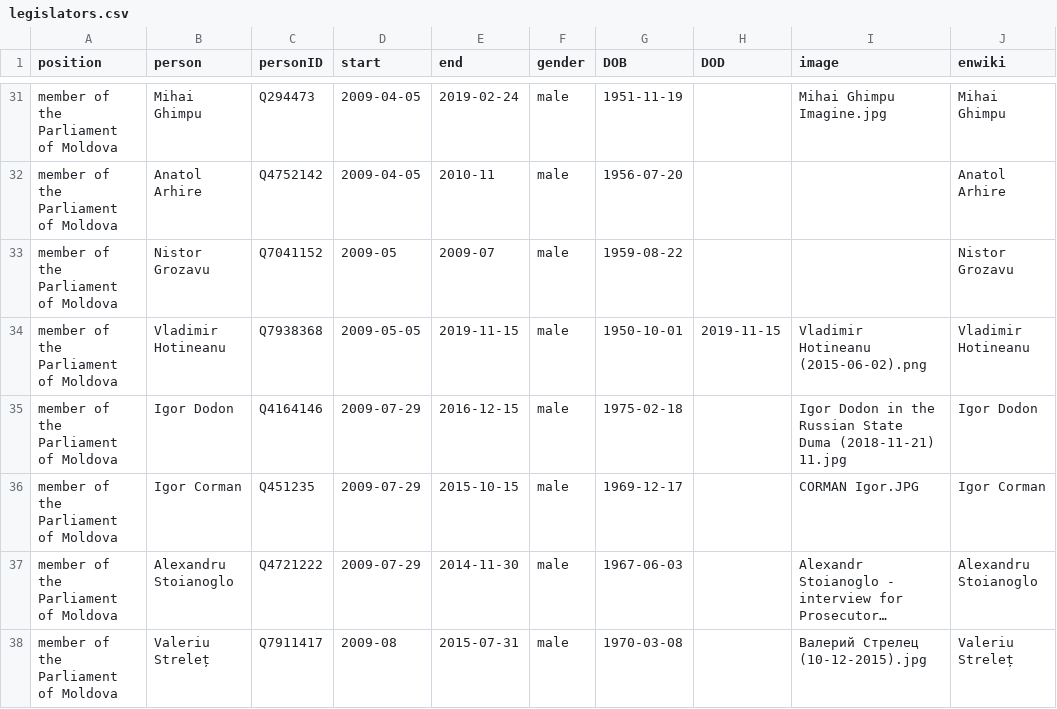
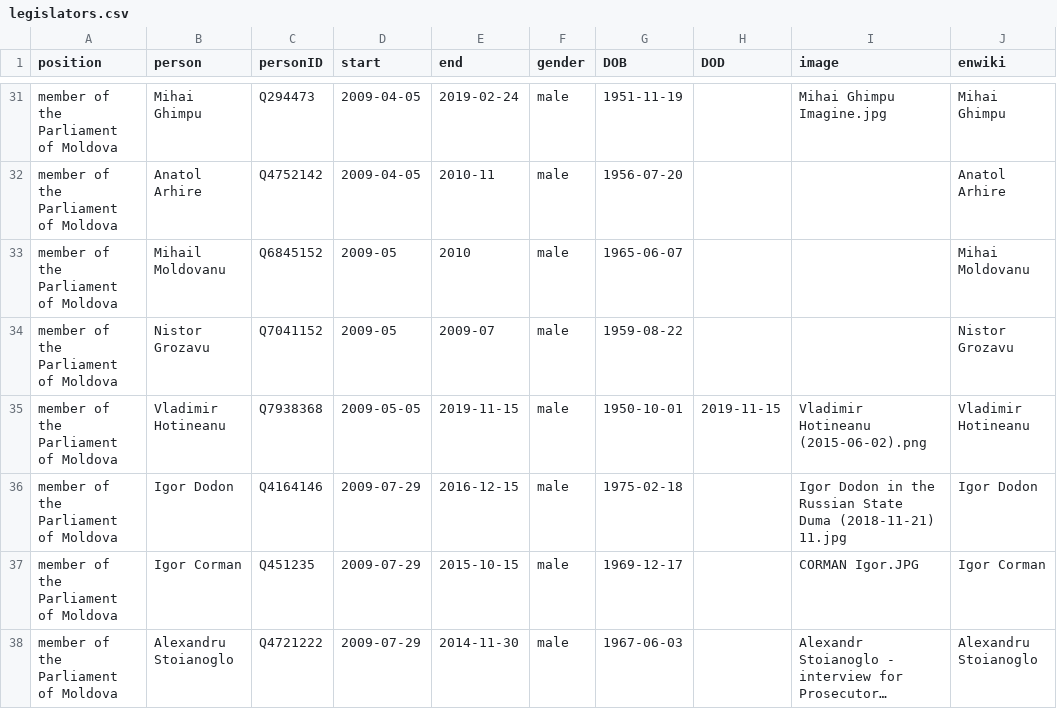
Before and after one commit to every-politician-scrapers/moldova-ministers, a CSV file: html/legislators.csv, drawn as a sheet; only a part is shown, gaps mark what is left out; the shorter side is filled out with more unchanged rows; long unchanged cells end in ….

```diff
--- a/html/legislators.csv
+++ b/html/legislators.csv
@@ -32,2 +32,3 @@ member of the Parliament of Moldova,Mihai Ghimpu,Q294473,2009-04-05,2019-02-24,m
 member of the Parliament of Moldova,Anatol Arhire,Q4752142,2009-04-05,2010-11,male,1956-07-20,,,Anatol Arhire
+member of the Parliament of Moldova,Mihail Moldovanu,Q6845152,2009-05,2010,male,1965-06-07,,,Mihai Moldovanu
 member of the Parliament of Moldova,Nistor Grozavu,Q7041152,2009-05,2009-07,male,1959-08-22,,,Nistor Grozavu
```
Also changed, not shown: html/holders21.csv.
